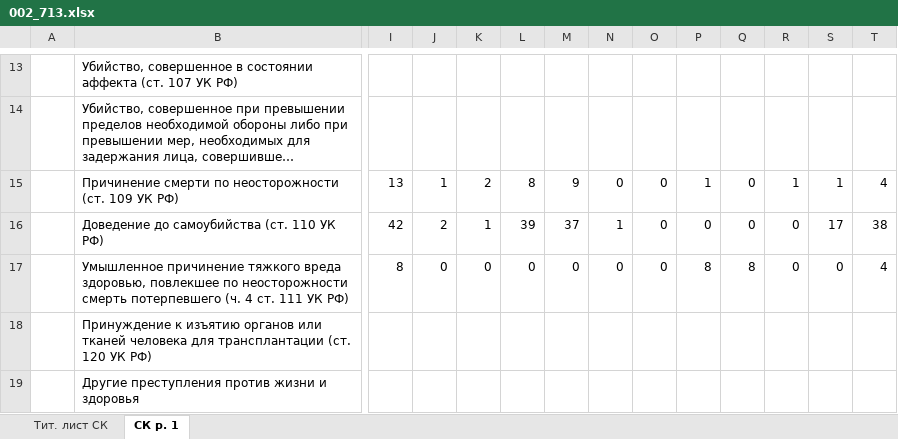
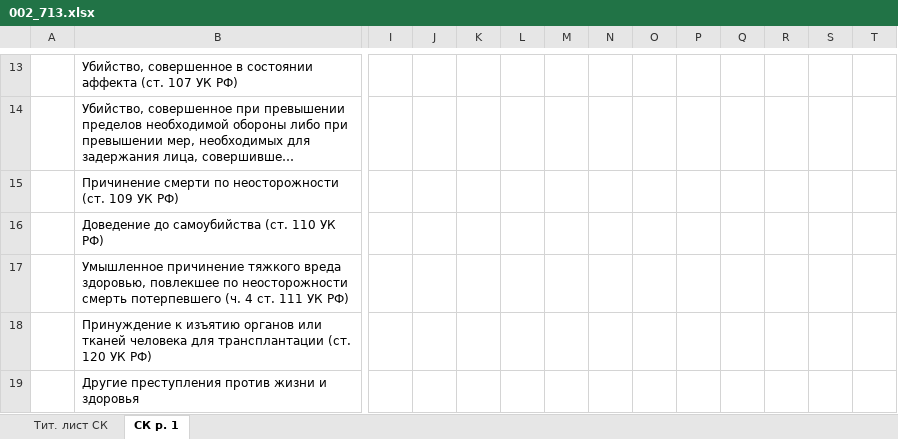
Before and after one commit to ufocombat/Converter, an Excel workbook: bin/Debug/Отчеты/002_713.xlsx, sheet СК р. 1, drawn as a sheet; only a part is shown, gaps mark what is left out; long unchanged cells end in …; values as stored, in another font and other column widths than the file's, no cell formats; the diff covers the shown part only; the diff names each change by its address in the sheet, - before the commit and + after, or states it on an @@ line.

```diff
--- a/bin/Debug/Отчеты/002_713.xlsx (sheet СК р. 1)
+++ b/bin/Debug/Отчеты/002_713.xlsx (sheet СК р. 1)
-I15: 13
+I15: (empty)
-J15: 1
+J15: (empty)
-K15: 2
+K15: (empty)
-L15: 8
+L15: (empty)
-M15: 9
+M15: (empty)
-N15: 0
+N15: (empty)
-O15:O17: 0
+O15:O17: (empty)
-P15: 1
+P15: (empty)
-Q15:Q16: 0
+Q15:Q16: (empty)
-R15: 1
+R15: (empty)
-S15: 1
+S15: (empty)
-T15: 4
+T15: (empty)
-I16: 42
+I16: (empty)
-J16: 2
+J16: (empty)
-K16: 1
+K16: (empty)
-L16: 39
+L16: (empty)
-M16: 37
+M16: (empty)
-N16: 1
+N16: (empty)
-P16: 0
+P16: (empty)
-R16:R17: 0
+R16:R17: (empty)
-S16: 17
+S16: (empty)
-T16: 38
+T16: (empty)
-I17: 8
+I17: (empty)
-J17: 0
+J17: (empty)
-K17: 0
+K17: (empty)
-L17: 0
+L17: (empty)
-M17: 0
+M17: (empty)
-N17: 0
+N17: (empty)
-P17: 8
+P17: (empty)
-Q17: 8
+Q17: (empty)
-S17: 0
+S17: (empty)
-T17: 4
+T17: (empty)
```
Also changed, not shown: 540 edited cells elsewhere in this sheet, cell formats, bin/Debug/Отчеты/004_713.xlsx, bin/Debug/Отчеты/009_713.xlsx, 21 other files.
